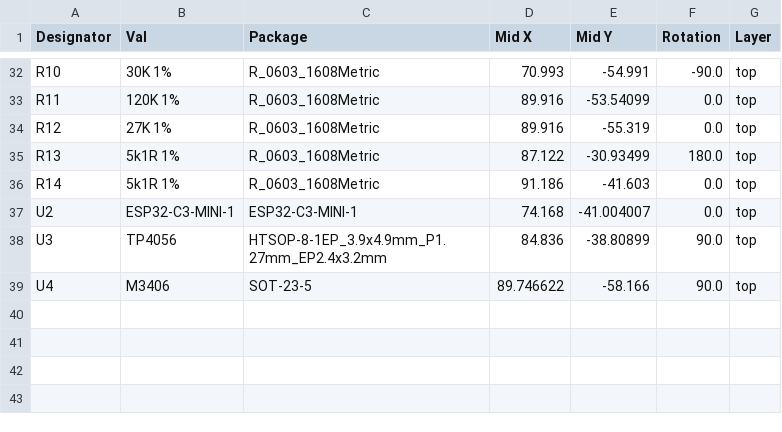
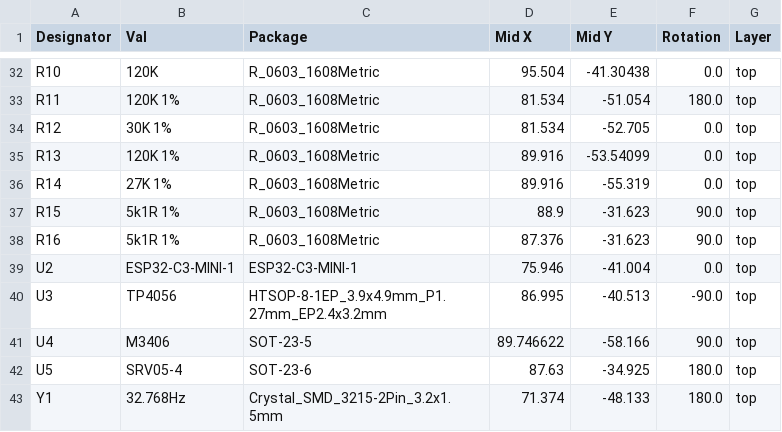
Before and after one commit to TheButlah/slimevr_pcb, a CSV file: hardware/ferrous_slime/jlcpcb/assembly/POS-ferrous_slime.csv, drawn as a sheet; only a part is shown, gaps mark what is left out; addresses are those after the commit; the diff covers the shown part only; the diff names each change by its address in the sheet, - before the commit and + after, or states it on an @@ line.

```diff
--- a/hardware/ferrous_slime/jlcpcb/assembly/POS-ferrous_slime.csv
+++ b/hardware/ferrous_slime/jlcpcb/assembly/POS-ferrous_slime.csv
-B32 (Val): 30K 1%
+B32 (Val): 120K
-D32 (Mid X): 70.993
+D32 (Mid X): 95.504
-E32 (Mid Y): -54.991
+E32 (Mid Y): -41.30438
-F32 (Rotation): -90.0
+F32 (Rotation): 0.0
-D33:D34 (Mid X): 89.916
+D33:D34 (Mid X): 81.534
-E33 (Mid Y): -53.54099
+E33 (Mid Y): -51.054
-F33 (Rotation): 0.0
+F33 (Rotation): 180.0
-B34 (Val): 27K 1%
+B34 (Val): 30K 1%
-E34 (Mid Y): -55.319
+E34 (Mid Y): -52.705
-B35 (Val): 5k1R 1%
+B35 (Val): 120K 1%
-D35 (Mid X): 87.122
+D35 (Mid X): 89.916
-E35 (Mid Y): -30.93499
+E35 (Mid Y): -53.54099
-F35 (Rotation): 180.0
+F35 (Rotation): 0.0
-B36 (Val): 5k1R 1%
+B36 (Val): 27K 1%
-D36 (Mid X): 91.186
+D36 (Mid X): 89.916
-E36 (Mid Y): -41.603
+E36 (Mid Y): -55.319
+row 37: R15 | 5k1R 1% | R_0603_1608Metric | 88.9 | -31.623 | 90.0 | top
+row 38: R16 | 5k1R 1% | R_0603_1608Metric | 87.376 | -31.623 | 90.0 | top
-D39 (Mid X): 74.168
+D39 (Mid X): 75.946
-E39 (Mid Y): -41.004007
+E39 (Mid Y): -41.004
-D40 (Mid X): 84.836
+D40 (Mid X): 86.995
-E40 (Mid Y): -38.80899
+E40 (Mid Y): -40.513
-F40 (Rotation): 90.0
+F40 (Rotation): -90.0
+row 42: U5 | SRV05-4 | SOT-23-6 | 87.63 | -34.925 | 180.0 | top
+row 43: Y1 | 32.768Hz | Crystal_SMD_3215-2Pin_3.2x1.5mm | 71.374 | -48.133 | 180.0 | top
```
Also changed, not shown: 3 added rows, 3 removed rows and 55 edited cells elsewhere in this file, hardware/ferrous_slime/jlcpcb/assembly/BOM-ferrous_slime.csv, 24 other files.
